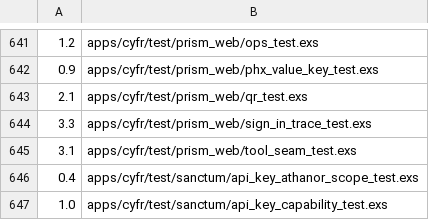
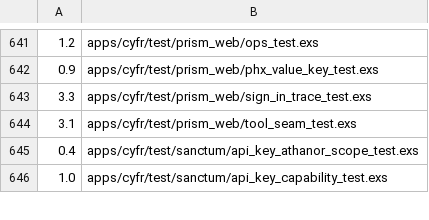
Before and after one commit to cyfrworks/cyfr, a TSV file: scripts/test-partition-weights.tsv, drawn as a sheet; only a part is shown, gaps mark what is left out; the diff names each change by its address in the sheet, - before the commit and + after, or states it on an @@ line.

Commit message:
Prism no longer carries a QR encoder that nothing draws

```diff
--- a/scripts/test-partition-weights.tsv
+++ b/scripts/test-partition-weights.tsv
-row 643: 2.1 | apps/cyfr/test/prism_web/qr_test.exs
```
Also changed, not shown: 2 other files.
